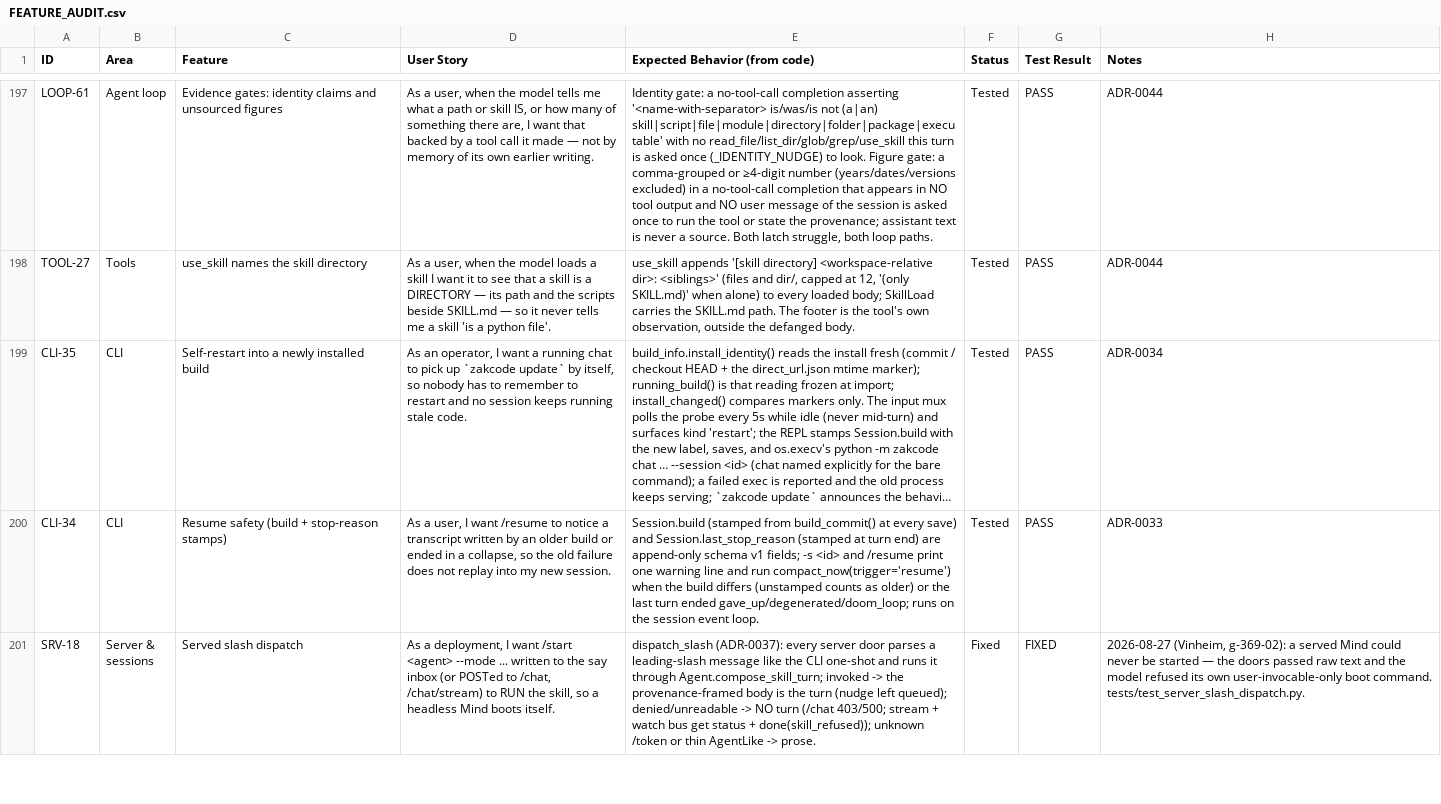
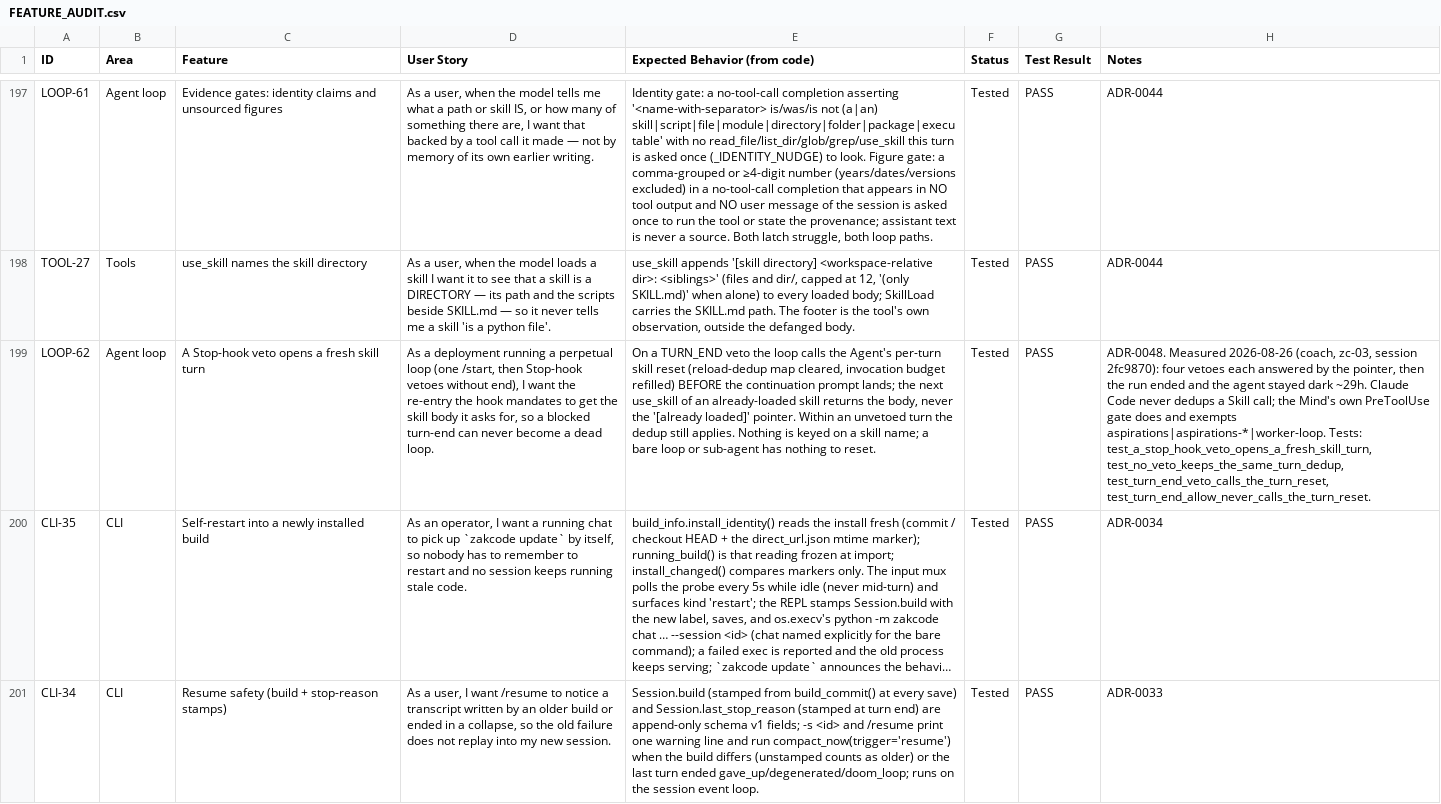
Before and after one commit to zkysar1/Zak-Code, a CSV file: docs/FEATURE_AUDIT.csv, drawn as a sheet; only a part is shown, gaps mark what is left out; the shorter side is filled out with more unchanged rows; long unchanged cells end in …; the diff names each change by its address in the sheet, - before the commit and + after, or states it on an @@ line.

```diff
--- a/docs/FEATURE_AUDIT.csv
+++ b/docs/FEATURE_AUDIT.csv
+row 199: LOOP-62 | Agent loop | A Stop-hook veto opens a fresh skill turn | As a deployment running a perpetual loop (one /start, then Stop-hook vetoes without end), I want the re-entry the hook mandates to get the skill body it asks for, so a blocked turn-end can never become a dead loop. | On a TURN_END veto the loop calls the Agent's per-turn skill reset (reload-dedup map cleared, invocation budget refilled) BEFORE the continuation prompt lands; the next use_skill of an already-loaded skill returns the body, never the '[already loaded]' pointer. Within an unvetoed turn the dedup still applies. Nothing is keyed on a skill name; a bare loop or sub-agent has nothing to reset. | Tested | PASS | ADR-0048. Measured 2026-08-26 (coach, zc-03, session 2fc9870): four vetoes each answered by the pointer, then the run ended and the agent stayed dark ~29h. Claude Code never dedups a Skill call; the Mind's own PreToolUse gate does and exempts aspirations|aspirations-*|worker-loop. Tests: test_a_stop_hook_veto_opens_a_fresh_skill_turn, test_no_veto_keeps_the_same_turn_dedup, test_turn_end_veto_calls_the_turn_reset, test_turn_end_allow_never_calls_the_turn_reset.
```
Also changed, not shown: 6 other files.
